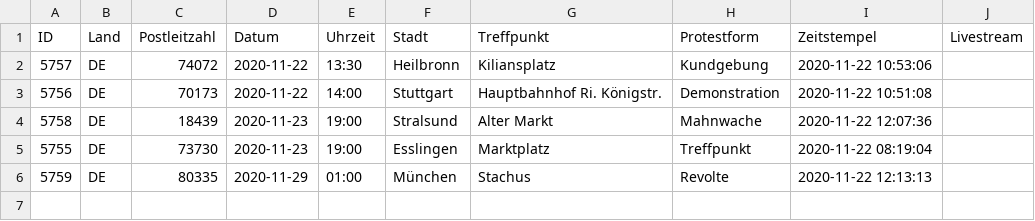
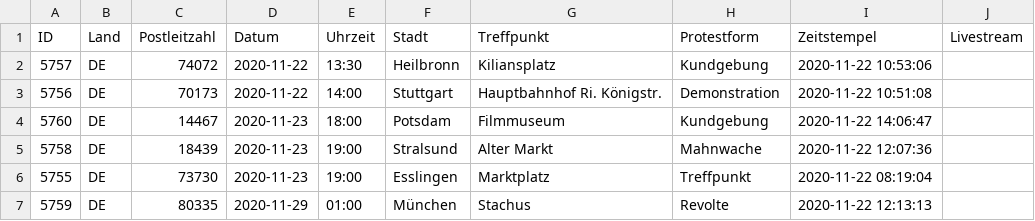
Before and after one commit to anonymous-tld/m.terminkalender.top, a CSV file: _data/warteschlange.csv, drawn as a sheet.

Commit message:
Update warteschlange.csv from https://demo.terminkalender.top/warteschlange.csv

```diff
--- a/_data/warteschlange.csv
+++ b/_data/warteschlange.csv
@@ -3,2 +3,3 @@ ID,Land,Postleitzahl,Datum,Uhrzeit,Stadt,Treffpunkt,Protestform,Zeitstempel,Live
 5756,DE,70173,2020-11-22,14:00,Stuttgart,Hauptbahnhof Ri. Königstr.,Demonstration,2020-11-22 10:51:08,
+5760,DE,14467,2020-11-23,18:00,Potsdam,Filmmuseum,Kundgebung,2020-11-22 14:06:47,
 5758,DE,18439,2020-11-23,19:00,Stralsund,Alter Markt,Mahnwache,2020-11-22 12:07:36,
```
